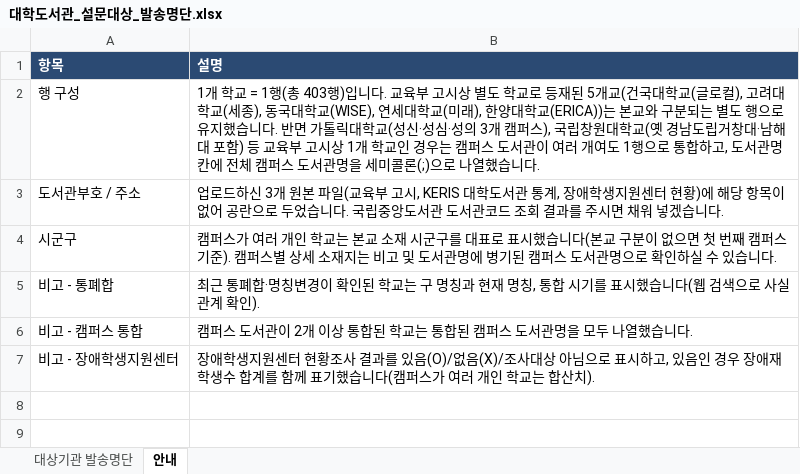
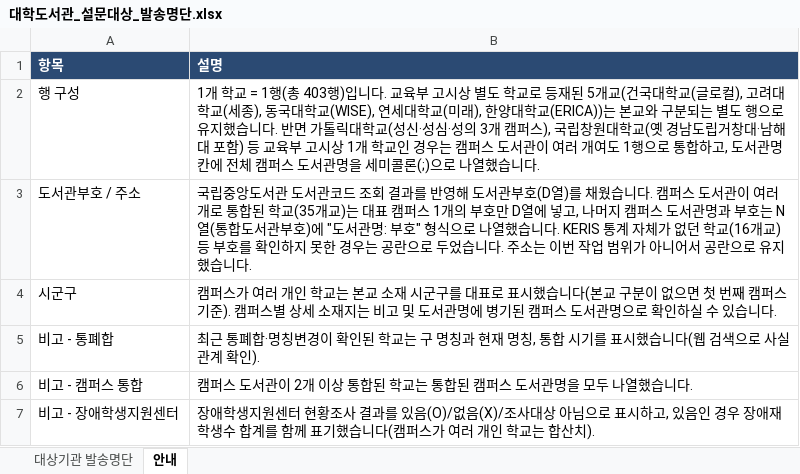
Before and after one commit to DULIS-1508/project_nld, an Excel workbook: data/대학도서관_설문대상_발송명단.xlsx, sheet 안내, drawn as a sheet; values as stored, in another font and other column widths than the file's, no borders; the diff names each change by its address in the sheet, - before the commit and + after, or states it on an @@ line.

```diff
--- a/data/대학도서관_설문대상_발송명단.xlsx (sheet 안내)
+++ b/data/대학도서관_설문대상_발송명단.xlsx (sheet 안내)
-B3 (설명): 업로드하신 3개 원본 파일(교육부 고시, KERIS 대학도서관 통계, 장애학생지원센터 현황)에 해당 항목이 없어 공란으로 두었습니다. 국립중앙도서관 도서관코드 조회 결과를 주시면 채워 넣겠습니다.
+B3 (설명): 국립중앙도서관 도서관코드 조회 결과를 반영해 도서관부호(D열)를 채웠습니다. 캠퍼스 도서관이 여러 개로 통합된 학교(35개교)는 대표 캠퍼스 1개의 부호만 D열에 넣고, 나머지 캠퍼스 도서관명과 부호는 N열(통합도서관부호)에 "도서관명: 부호" 형식으로 나열했습니다. KERIS 통계 자체가 없던 학교(16개교) 등 부호를 확인하지 못한 경우는 공란으로 두었습니다. 주소는 이번 작업 범위가 아니어서 공란으로 유지했습니다.
```
Also changed, not shown: sheet 대상기관 발송명단, 1 other file.
